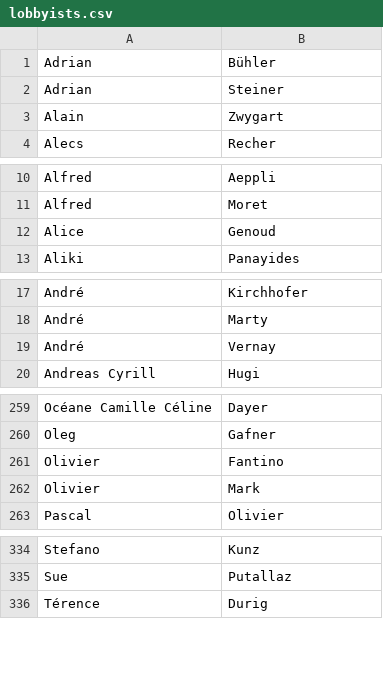
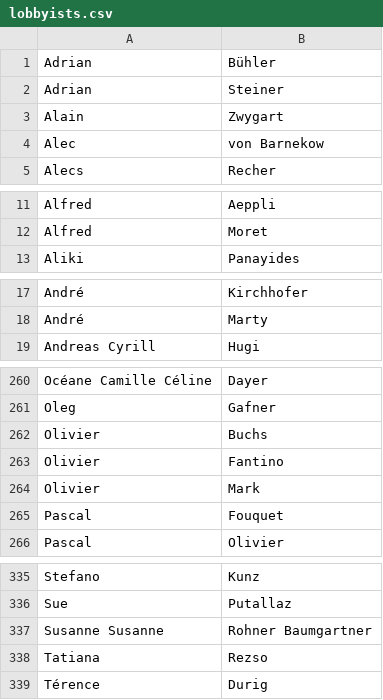
Before and after one commit to lobbywatch/watchers, a CSV file: lobbyists.csv, drawn as a sheet; only a part is shown, gaps mark what is left out; the diff covers the shown part only.

Commit message:
sync name list

```diff
--- a/lobbyists.csv
+++ b/lobbyists.csv
@@ -3,2 +3,3 @@ Adrian,Steiner
 Alain,Zwygart
+Alec,von Barnekow
 Alecs,Recher
@@ -11,3 +12,2 @@ Alfred,Aeppli
 Alfred,Moret
-Alice,Genoud
 Aliki,Panayides
@@ -18,3 +18,2 @@ André,Kirchhofer
 André,Marty
-André,Vernay
 Andreas Cyrill,Hugi
@@ -260,4 +261,6 @@ Océane Camille Céline,Dayer
 Oleg,Gafner
+Olivier,Buchs
 Olivier,Fantino
 Olivier,Mark
+Pascal,Fouquet
 Pascal,Olivier
@@ -335,2 +336,4 @@ Stefano,Kunz
 Sue,Putallaz
+Susanne Susanne,Rohner Baumgartner
+Tatiana,Rezso
 Térence,Durig
```
Also changed, not shown: 6 added rows and 5 removed rows elsewhere in this file.
